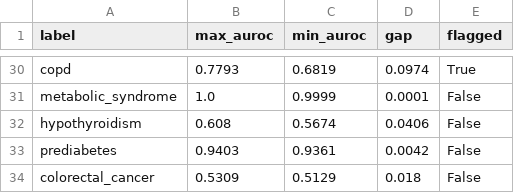
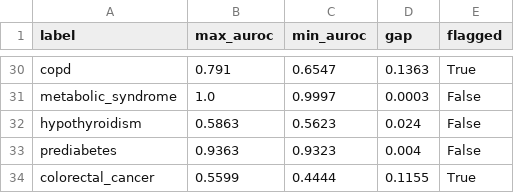
Before and after one commit to Deepak-Badri/goemed-synthetic-slm, a CSV file: outputs/reports/fairness_gaps.csv, drawn as a sheet; only a part is shown, gaps mark what is left out; removed rows and columns are numbered as before the commit, all else as after; the diff covers the shown part only; the diff names each change by its address in the sheet, - before the commit and + after, or states it on an @@ line.

```diff
--- a/outputs/reports/fairness_gaps.csv
+++ b/outputs/reports/fairness_gaps.csv
-B30 (max_auroc): 0.7793
+B30 (max_auroc): 0.791
-C30 (min_auroc): 0.6819
+C30 (min_auroc): 0.6547
-D30 (gap): 0.0974
+D30 (gap): 0.1363
-C31 (min_auroc): 0.9999
+C31 (min_auroc): 0.9997
-D31 (gap): 0.0001
+D31 (gap): 0.0003
-B32 (max_auroc): 0.608
+B32 (max_auroc): 0.5863
-C32 (min_auroc): 0.5674
+C32 (min_auroc): 0.5623
-D32 (gap): 0.0406
+D32 (gap): 0.024
-B33 (max_auroc): 0.9403
+B33 (max_auroc): 0.9363
-C33 (min_auroc): 0.9361
+C33 (min_auroc): 0.9323
-D33 (gap): 0.0042
+D33 (gap): 0.004
-row 34: colorectal_cancer | 0.5309 | 0.5129 | 0.018 | False
+row 34: colorectal_cancer | 0.5599 | 0.4444 | 0.1155 | True
```
Also changed, not shown: 13 added rows, 13 removed rows, 1 moved row and 32 edited cells elsewhere in this file, outputs/reports/fairness_audit.csv, outputs/reports/shap_results.csv, 11 other files.
